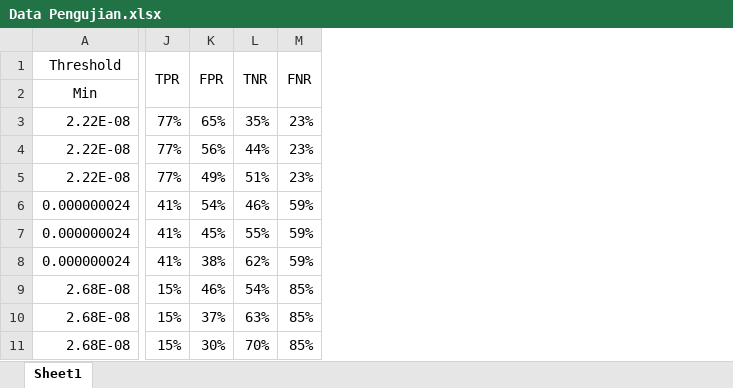
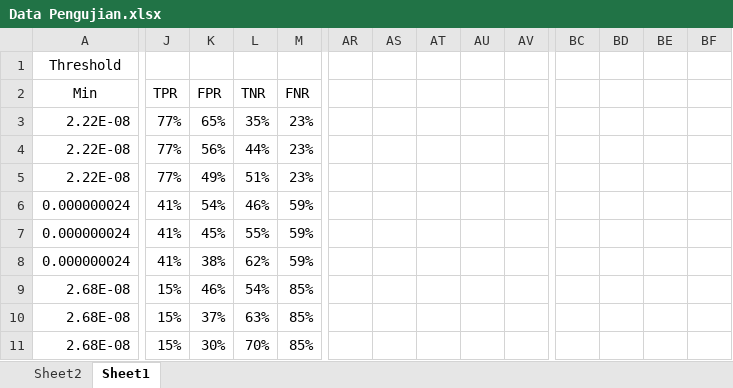
Before and after one commit to ahmadulil/Tugas-Akhir, an Excel workbook: Data Pengujian.xlsx, sheet Sheet1, drawn as a sheet; only a part is shown, gaps mark what is left out; values as stored, in another font and other column widths than the file's, no borders; charts and pictures not drawn; removed rows and columns are numbered as before the commit, all else as after; the diff covers the shown part only; the diff names each change by its address in the sheet, - before the commit and + after, or states it on an @@ line.

```diff
--- a/Data Pengujian.xlsx (sheet Sheet1)
+++ b/Data Pengujian.xlsx (sheet Sheet1)
+sheet tab: Sheet2
+column AR, empty
+column AS, empty
+column AT, empty
+column AU, empty
+column AV, empty
+column BC, empty
+column BD, empty
+column BE, empty
+column BF, empty
-J1: TPR
+J1: (empty)
-J1:J2 merged
-K1: FPR
+K1: (empty)
-K1:K2 merged
-L1: TNR
+L1: (empty)
-L1:L2 merged
-M1: FNR
+M1: (empty)
-M1:M2 merged
-J2: (empty)
+J2: TPR
-K2: (empty)
+K2: FPR
-L2: (empty)
+L2: TNR
-M2: (empty)
+M2: FNR
```
Also changed, not shown: 6 added columns elsewhere in this sheet, charts or pictures, 4 other files.
